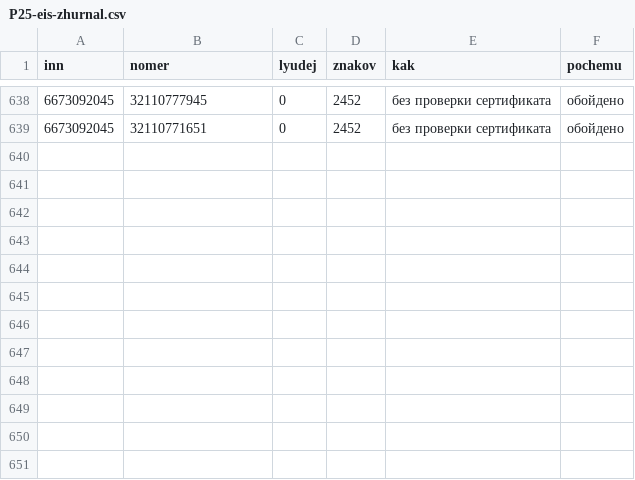
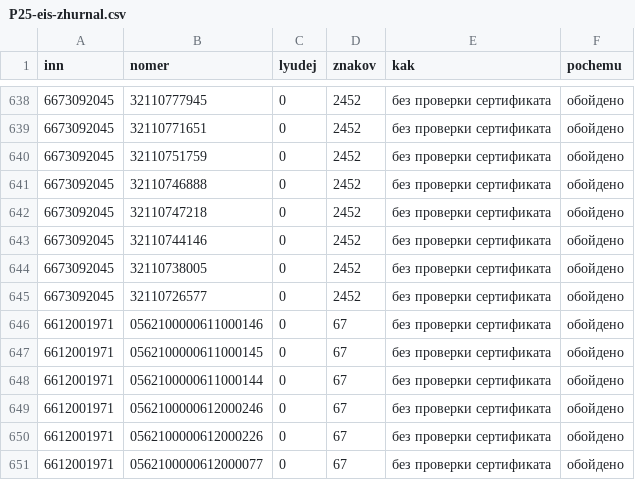
Before and after one commit to kirillrand4-alt/avto, a CSV file: seo-texts/engineers-lens/P25-eis-zhurnal.csv, drawn as a sheet; only a part is shown, gaps mark what is left out.

```diff
--- a/seo-texts/engineers-lens/P25-eis-zhurnal.csv
+++ b/seo-texts/engineers-lens/P25-eis-zhurnal.csv
@@ -639 +639,13 @@
 6673092045;32110771651;0;2452;без проверки сертификата;обойдено
+6673092045;32110751759;0;2452;без проверки сертификата;обойдено
+6673092045;32110746888;0;2452;без проверки сертификата;обойдено
+6673092045;32110747218;0;2452;без проверки сертификата;обойдено
+6673092045;32110744146;0;2452;без проверки сертификата;обойдено
+6673092045;32110738005;0;2452;без проверки сертификата;обойдено
+6673092045;32110726577;0;2452;без проверки сертификата;обойдено
+6612001971;0562100000611000146;0;67;без проверки сертификата;обойдено
+6612001971;0562100000611000145;0;67;без проверки сертификата;обойдено
+6612001971;0562100000611000144;0;67;без проверки сертификата;обойдено
+6612001971;0562100000612000246;0;67;без проверки сертификата;обойдено
+6612001971;0562100000612000226;0;67;без проверки сертификата;обойдено
+6612001971;0562100000612000077;0;67;без проверки сертификата;обойдено
```
Also changed, not shown: seo-texts/engineers-lens/P25-LYUDI-S-SAJTOV.csv, seo-texts/engineers-lens/P25-karta-sajtov-zhurnal.csv, 4 other files.
